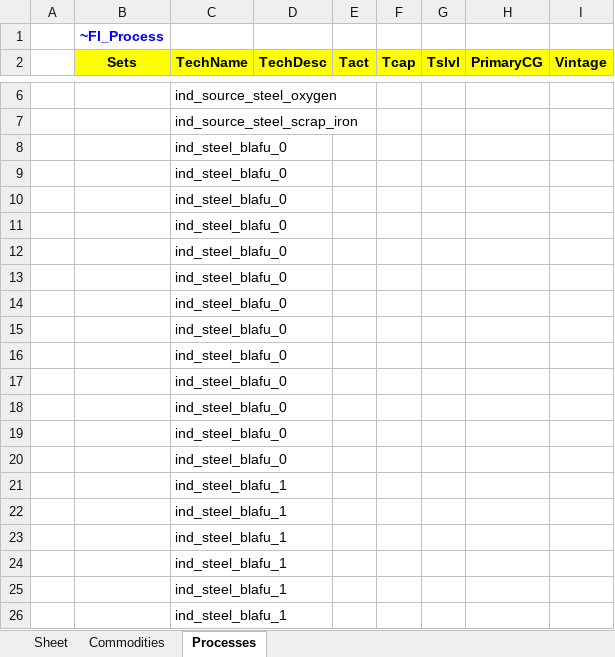
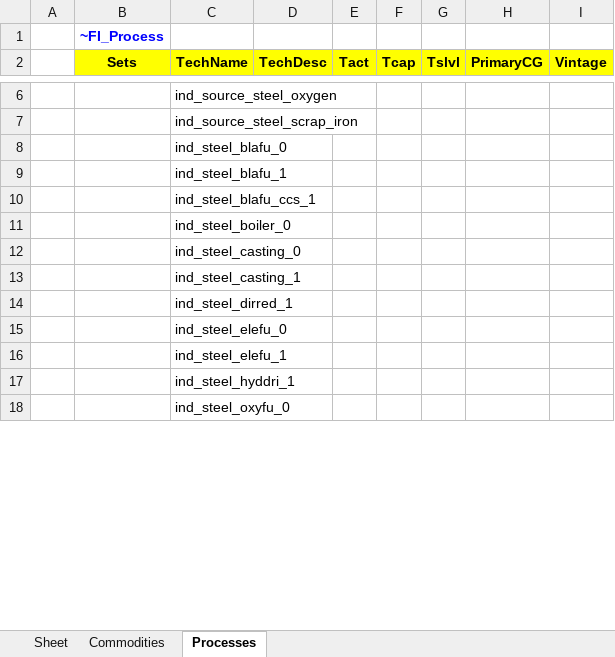
Before and after one commit to sedos-project/data_adapter_times, an Excel workbook: test_output.xlsx, sheet Processes, drawn as a sheet; only a part is shown, gaps mark what is left out; the shorter side is filled out with more unchanged rows; values as stored, in another font and other column widths than the file's, no borders; the diff covers the shown part only; the diff names each change by its address in the sheet, - before the commit and + after, or states it on an @@ line.

```diff
--- a/test_output.xlsx (sheet Processes)
+++ b/test_output.xlsx (sheet Processes)
-row 9:  |  | ind_steel_blafu_0
-row 10:  |  | ind_steel_blafu_0
-row 11:  |  | ind_steel_blafu_0
-row 12:  |  | ind_steel_blafu_0
-row 13:  |  | ind_steel_blafu_0
-row 14:  |  | ind_steel_blafu_0
-row 15:  |  | ind_steel_blafu_0
-row 16:  |  | ind_steel_blafu_0
-row 17:  |  | ind_steel_blafu_0
-row 18:  |  | ind_steel_blafu_0
-row 19:  |  | ind_steel_blafu_0
-row 20:  |  | ind_steel_blafu_0
-row 21:  |  | ind_steel_blafu_1
-row 22:  |  | ind_steel_blafu_1
-row 23:  |  | ind_steel_blafu_1
-row 24:  |  | ind_steel_blafu_1
-row 25:  |  | ind_steel_blafu_1
-row 26:  |  | ind_steel_blafu_1
```
Also changed, not shown: 183 removed rows elsewhere in this sheet, sheet Commodities, 1 other file.
